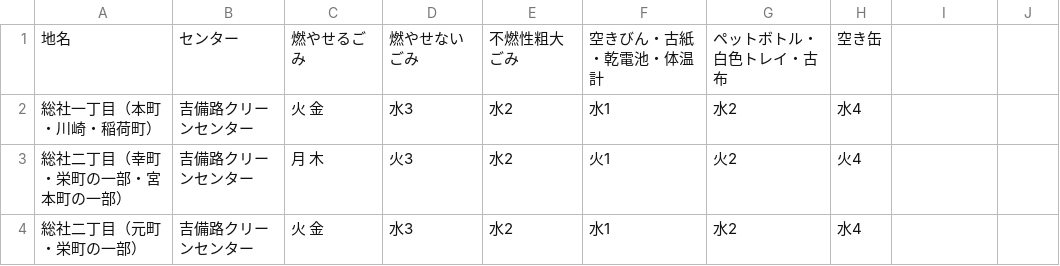
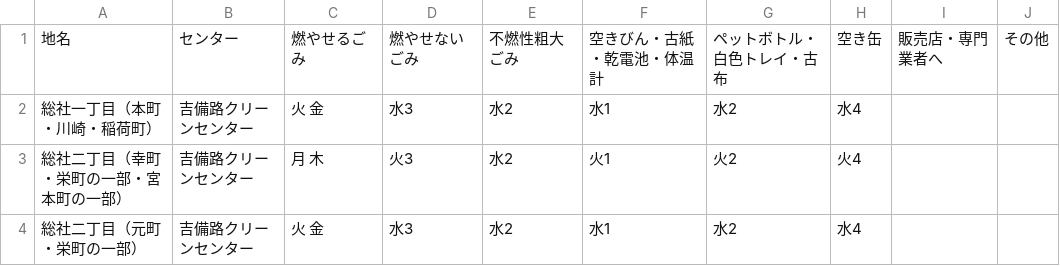
Before and after one commit to tomoki0307/5374-test, a CSV file: data/area_days.csv, drawn as a sheet; only a part is shown.

Commit message:
Update area_days.csv

```diff
--- a/data/area_days.csv
+++ b/data/area_days.csv
@@ -1,2 +1,2 @@
-地名,センター,燃やせるごみ,燃やせないごみ,不燃性粗大ごみ,空きびん・古紙・乾電池・体温計,ペットボトル・白色トレイ・古布,空き缶
+地名,センター,燃やせるごみ,燃やせないごみ,不燃性粗大ごみ,空きびん・古紙・乾電池・体温計,ペットボトル・白色トレイ・古布,空き缶,販売店・専門業者へ,その他
 総社一丁目（本町・川崎・稲荷町）,吉備路クリーンセンター,火 金,水3,水2,水1,水2,水4
```
